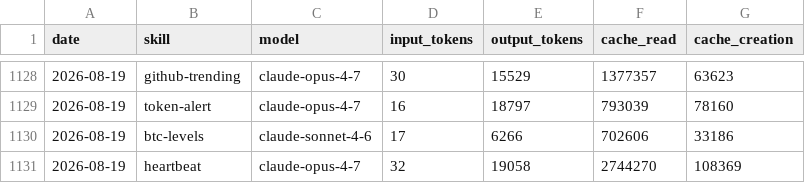
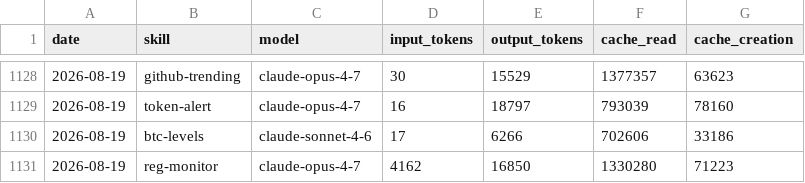
Before and after one commit to anajuliabit/aeon, a CSV file: memory/token-usage.csv, drawn as a sheet; only a part is shown, gaps mark what is left out; removed rows and columns are numbered as before the commit, all else as after; the diff names each change by its address in the sheet, - before the commit and + after, or states it on an @@ line.

Commit message:
chore(reg-monitor): auto-commit 2026-08-19

```diff
--- a/memory/token-usage.csv
+++ b/memory/token-usage.csv
-row 1131: 2026-08-19 | heartbeat | claude-opus-4-7 | 32 | 19058 | 2744270 | 108369
+row 1131: 2026-08-19 | reg-monitor | claude-opus-4-7 | 4162 | 16850 | 1330280 | 71223
```
Also changed, not shown: 4 other files.
